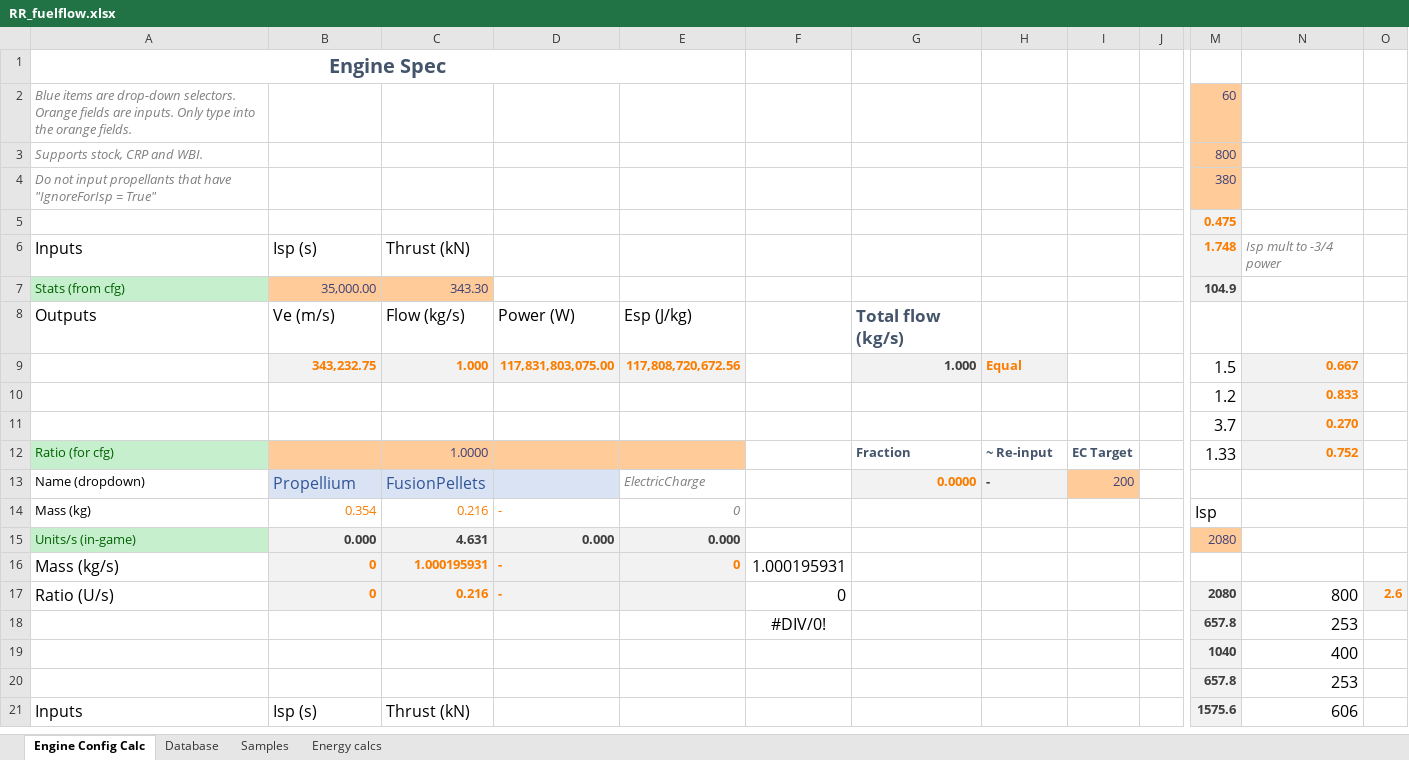
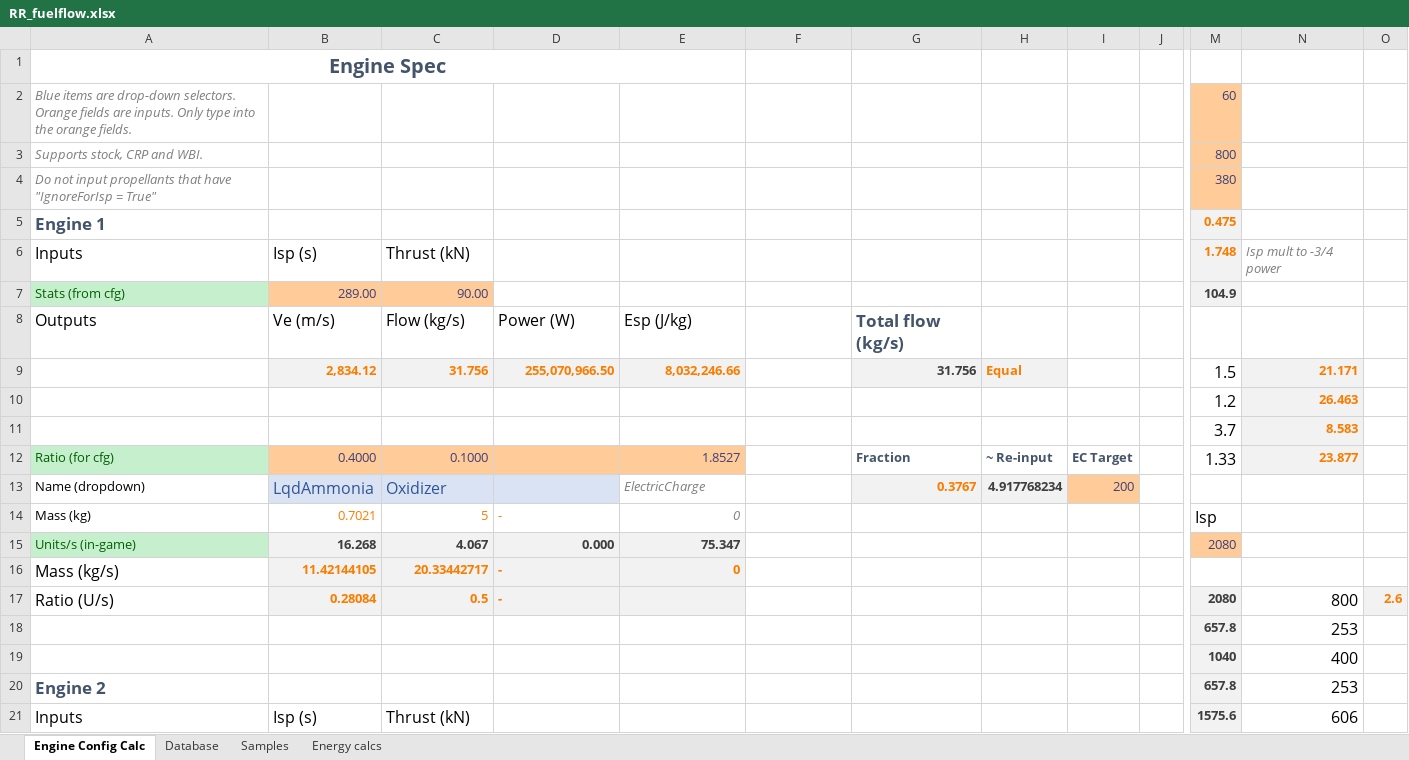
Before and after one commit to JadeOfMaar/RationalResources, an Excel workbook: RR_fuelflow.xlsx, sheet Engine Config Calc, drawn as a sheet; only a part is shown, gaps mark what is left out; values as stored, in another font and other column widths than the file's, no borders; the diff covers the shown part only; the diff names each change by its address in the sheet, - before the commit and + after, or states it on an @@ line.

Commit message:
Update RR_fuelflow.xlsx

```diff
--- a/RR_fuelflow.xlsx (sheet Engine Config Calc)
+++ b/RR_fuelflow.xlsx (sheet Engine Config Calc)
-A5: (empty)
+A5: Engine 1
-B7: 35,000.00
+B7: 289.00
-C7: 343.30
+C7: 90.00
-B9: 343,232.75
+B9: 2,834.12
-C9: 1.000
+C9: 31.756
-D9: 117,831,803,075.00
+D9: 255,070,966.50
-E9: 117,808,720,672.56
+E9: 8,032,246.66
-G9: 1.000
+G9: 31.756
-N9: 0.667
+N9: 21.171
-N10: 0.833
+N10: 26.463
-N11: 0.270
+N11: 8.583
-B12: (empty)
+B12: 0.4000
-C12: 1.0000
+C12: 0.1000
-E12: (empty)
+E12: 1.8527
-N12: 0.752
+N12: 23.877
-B13: Propellium
+B13: LqdAmmonia
-C13: FusionPellets
+C13: Oxidizer
-G13: 0.0000
+G13: 0.3767
-H13: -
+H13: 4.917768234
-B14: 0.354
+B14: 0.7021
-C14: 0.216
+C14: 5
-B15: 0.000
+B15: 16.268
-C15: 4.631
+C15: 4.067
-E15: 0.000
+E15: 75.347
-B16: 0
+B16: 11.42144105
-C16: 1.000195931
+C16: 20.33442717
-F16: 1.000195931
+F16: (empty)
-B17: 0
+B17: 0.28084
-C17: 0.216
+C17: 0.5
-F17: 0
+F17: (empty)
-F18: #DIV/0!
+F18: (empty)
-A20: (empty)
+A20: Engine 2
```
Also changed, not shown: 2 added rows, 5 removed rows and 23 edited cells elsewhere in this sheet.
